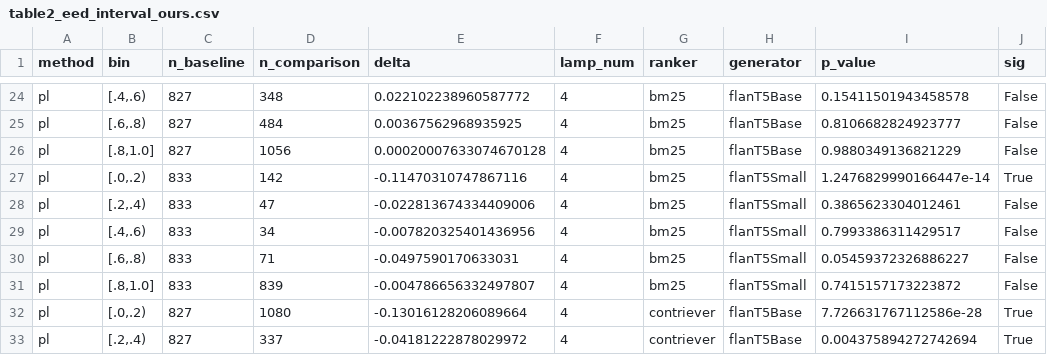
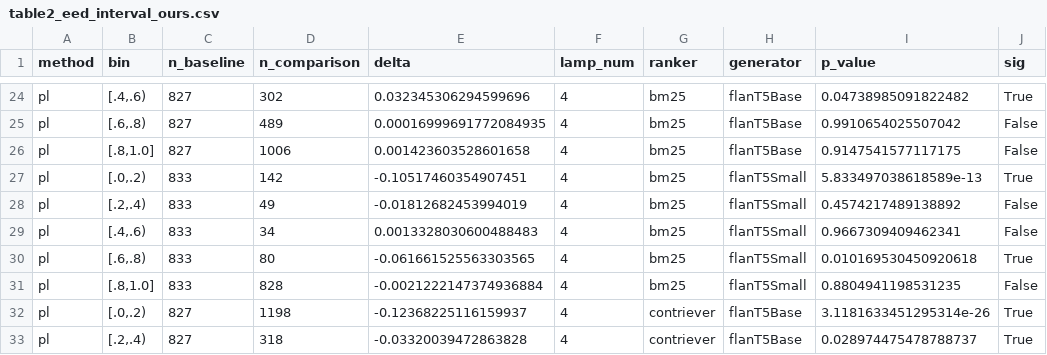
Before and after one commit to edanperetz2/Fair-RAG, a CSV file: report/tables/paper_repro/table2_eed_interval_ours.csv, drawn as a sheet; only a part is shown, gaps mark what is left out; the diff covers the shown part only; the diff names each change by its address in the sheet, - before the commit and + after, or states it on an @@ line.

```diff
--- a/report/tables/paper_repro/table2_eed_interval_ours.csv
+++ b/report/tables/paper_repro/table2_eed_interval_ours.csv
-D24 (n_comparison): 348
+D24 (n_comparison): 302
-E24 (delta): 0.022102238960587772
+E24 (delta): 0.032345306294599696
-I24 (p_value): 0.15411501943458578
+I24 (p_value): 0.04738985091822482
-J24 (sig): False
+J24 (sig): True
-D25 (n_comparison): 484
+D25 (n_comparison): 489
-E25 (delta): 0.00367562968935925
+E25 (delta): 0.00016999691772084935
-I25 (p_value): 0.8106682824923777
+I25 (p_value): 0.9910654025507042
-D26 (n_comparison): 1056
+D26 (n_comparison): 1006
-E26 (delta): 0.00020007633074670128
+E26 (delta): 0.001423603528601658
-I26 (p_value): 0.9880349136821229
+I26 (p_value): 0.9147541577117175
-E27 (delta): -0.11470310747867116
+E27 (delta): -0.10517460354907451
-I27 (p_value): 1.2476829990166447e-14
+I27 (p_value): 5.833497038618589e-13
-D28 (n_comparison): 47
+D28 (n_comparison): 49
-E28 (delta): -0.022813674334409006
+E28 (delta): -0.01812682453994019
-I28 (p_value): 0.3865623304012461
+I28 (p_value): 0.4574217489138892
-E29 (delta): -0.007820325401436956
+E29 (delta): 0.0013328030600488483
-I29 (p_value): 0.7993386311429517
+I29 (p_value): 0.9667309409462341
-D30 (n_comparison): 71
+D30 (n_comparison): 80
-E30 (delta): -0.0497590170633031
+E30 (delta): -0.061661525563303565
-I30 (p_value): 0.05459372326886227
+I30 (p_value): 0.010169530450920618
-J30 (sig): False
+J30 (sig): True
-D31 (n_comparison): 839
+D31 (n_comparison): 828
-E31 (delta): -0.004786656332497807
+E31 (delta): -0.0021222147374936884
-I31 (p_value): 0.7415157173223872
+I31 (p_value): 0.8804941198531235
-D32 (n_comparison): 1080
+D32 (n_comparison): 1198
-E32 (delta): -0.13016128206089664
+E32 (delta): -0.12368225116159937
-I32 (p_value): 7.726631767112586e-28
+I32 (p_value): 3.1181633451295314e-26
-D33 (n_comparison): 337
+D33 (n_comparison): 318
-E33 (delta): -0.04181222878029972
+E33 (delta): -0.03320039472863828
-I33 (p_value): 0.004375894272742694
+I33 (p_value): 0.028974475478788737
```
Also changed, not shown: 86 edited cells elsewhere in this file, 2 other files.
